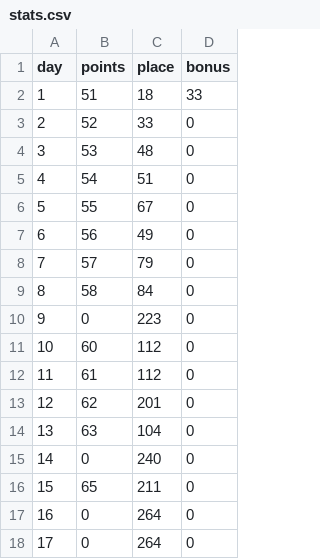
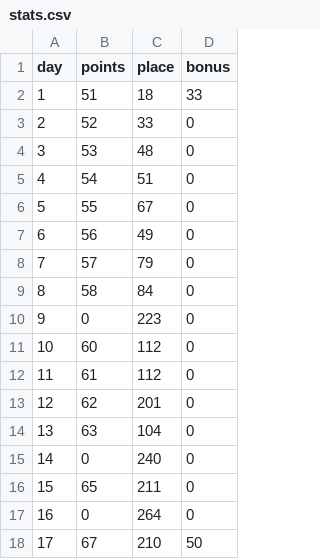
Before and after one commit to FlexonaFFt/ArchiveRun, a CSV file: BoostChallenge/stats.csv, drawn as a sheet.

Commit message:
boost challenge day17 --rating 210

```diff
--- a/BoostChallenge/stats.csv
+++ b/BoostChallenge/stats.csv
@@ -17,2 +17,2 @@ day,points,place,bonus
 16,0,264,0
-17,0,264,0
+17,67,210,50
```
Also changed, not shown: 3 other files.
